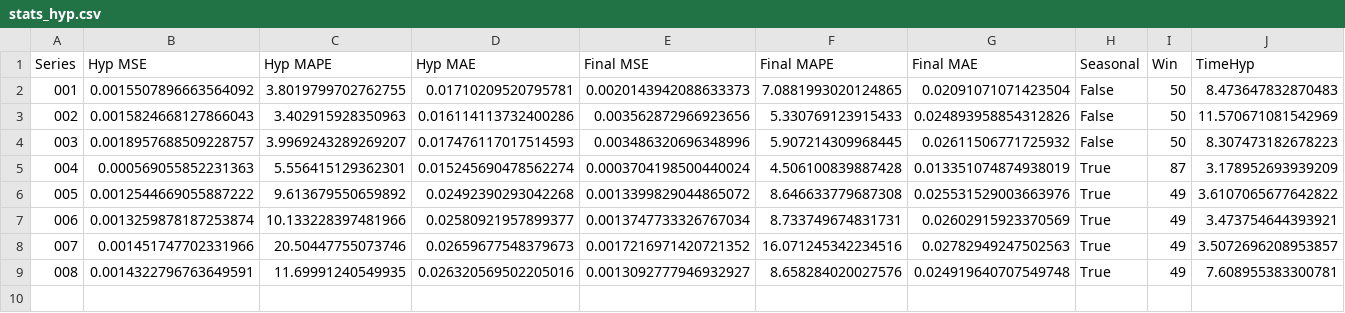
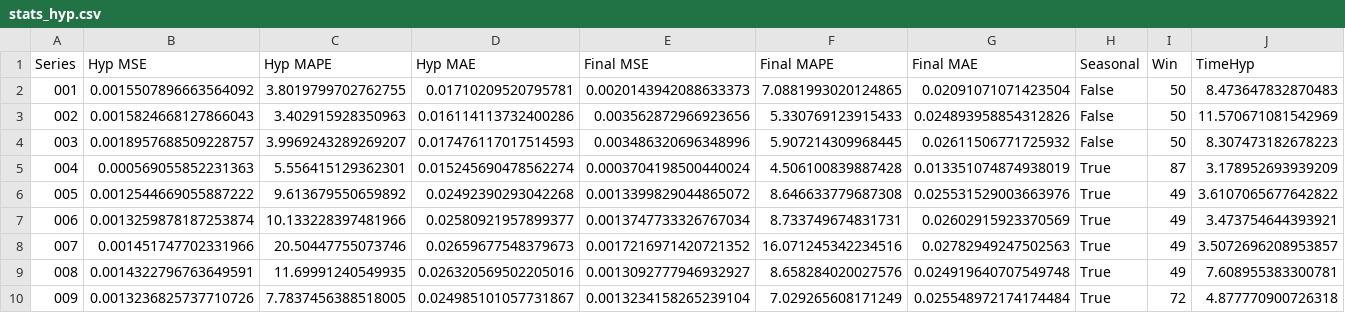
Before and after one commit to AntonioEmmanuele/TE_TFI, a CSV file: experiments/ucr_preprocess/regression_tree/stats_hyp.csv, drawn as a sheet; the diff names each change by its address in the sheet, - before the commit and + after, or states it on an @@ line.

Commit message:
adds RT ./datasets/processed/009_UCR_Anomaly_DISTORTEDCIMIS44AirTemperature5_4000_4852_4900.txt

```diff
--- a/experiments/ucr_preprocess/regression_tree/stats_hyp.csv
+++ b/experiments/ucr_preprocess/regression_tree/stats_hyp.csv
+row 10: 009 | 0.0013236825737710726 | 7.7837456388518005 | 0.024985101057731867 | 0.0013234158265239104 | 7.029265608171249 | 0.025548972174174484 | True | 72 | 4.877770900726318
```
Also changed, not shown: 1 other file.
